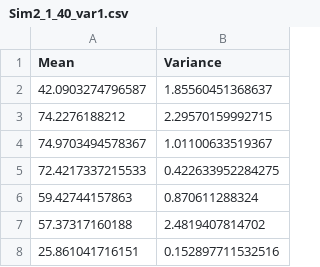
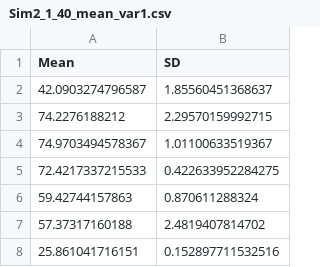
Before and after one commit to cran/LSDsensitivity, a CSV file: inst/extdata/ee/Sim2_1_40_mean_var1.csv (was inst/extdata/ee/Sim2_1_40_var1.csv), drawn as a sheet; only a part is shown.

```diff
--- a/inst/extdata/ee/Sim2_1_40_var1.csv
+++ b/inst/extdata/ee/Sim2_1_40_mean_var1.csv
@@ -1,2 +1,2 @@
-"Mean","Variance"
+"Mean","SD"
 42.0903274796587,1.85560451368637
```
Also changed, not shown: inst/extdata/sobol/Sim3_18_27_mean_var3.csv, inst/extdata/sobol/Sim3_1_17_mean_var3.csv, 19 other files.
